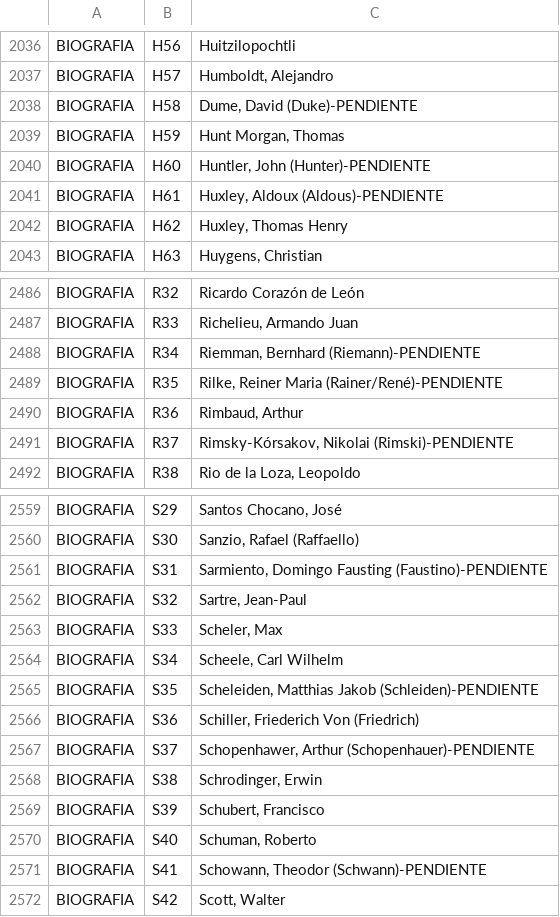
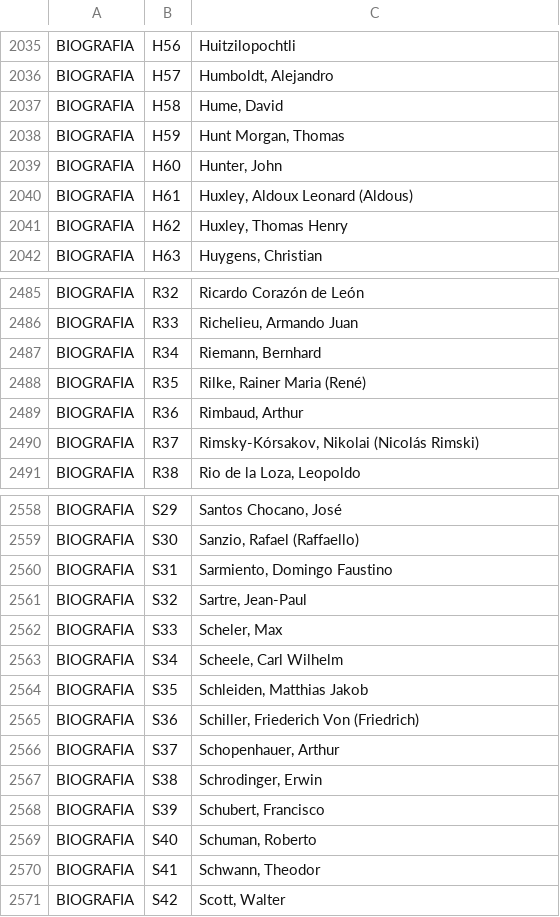
Before and after one commit to saulaxel/managerfias, a CSV file: database/grafias.csv, drawn as a sheet; only a part is shown, gaps mark what is left out; the diff covers the shown part only.

```diff
--- a/database/grafias.csv
+++ b/database/grafias.csv
@@ -2037,6 +2036,6 @@ BIOGRAFIA,"H56","Huitzilopochtli"
 BIOGRAFIA,"H57","Humboldt, Alejandro"
-BIOGRAFIA,"H58","Dume, David (Duke)-PENDIENTE"
+BIOGRAFIA,"H58","Hume, David"
 BIOGRAFIA,"H59","Hunt Morgan, Thomas"
-BIOGRAFIA,"H60","Huntler, John (Hunter)-PENDIENTE"
-BIOGRAFIA,"H61","Huxley, Aldoux (Aldous)-PENDIENTE"
+BIOGRAFIA,"H60","Hunter, John"
+BIOGRAFIA,"H61","Huxley, Aldoux Leonard (Aldous)"
 BIOGRAFIA,"H62","Huxley, Thomas Henry"
@@ -2487,6 +2486,6 @@ BIOGRAFIA,"R32","Ricardo Corazón de León"
 BIOGRAFIA,"R33","Richelieu, Armando Juan"
-BIOGRAFIA,"R34","Riemman, Bernhard (Riemann)-PENDIENTE"
-BIOGRAFIA,"R35","Rilke, Reiner Maria (Rainer/René)-PENDIENTE"
+BIOGRAFIA,"R34","Riemann, Bernhard"
+BIOGRAFIA,"R35","Rilke, Rainer Maria (René)"
 BIOGRAFIA,"R36","Rimbaud, Arthur"
-BIOGRAFIA,"R37","Rimsky-Kórsakov, Nikolai (Rimski)-PENDIENTE"
+BIOGRAFIA,"R37","Rimsky-Kórsakov, Nikolai (Nicolás Rimski)"
 BIOGRAFIA,"R38","Rio de la Loza, Leopoldo"
@@ -2560,3 +2559,3 @@ BIOGRAFIA,"S29","Santos Chocano, José"
 BIOGRAFIA,"S30","Sanzio, Rafael (Raffaello)"
-BIOGRAFIA,"S31","Sarmiento, Domingo Fausting (Faustino)-PENDIENTE"
+BIOGRAFIA,"S31","Sarmiento, Domingo Faustino"
 BIOGRAFIA,"S32","Sartre, Jean-Paul"
@@ -2564,5 +2563,5 @@ BIOGRAFIA,"S33","Scheler, Max"
 BIOGRAFIA,"S34","Scheele, Carl Wilhelm"
-BIOGRAFIA,"S35","Scheleiden, Matthias Jakob (Schleiden)-PENDIENTE"
+BIOGRAFIA,"S35","Schleiden, Matthias Jakob"
 BIOGRAFIA,"S36","Schiller, Friederich Von (Friedrich)"
-BIOGRAFIA,"S37","Schopenhawer, Arthur (Schopenhauer)-PENDIENTE"
+BIOGRAFIA,"S37","Schopenhauer, Arthur"
 BIOGRAFIA,"S38","Schrodinger, Erwin"
@@ -2570,3 +2569,3 @@ BIOGRAFIA,"S39","Schubert, Francisco"
 BIOGRAFIA,"S40","Schuman, Roberto"
-BIOGRAFIA,"S41","Schowann, Theodor (Schwann)-PENDIENTE"
+BIOGRAFIA,"S41","Schwann, Theodor"
 BIOGRAFIA,"S42","Scott, Walter"
```
Also changed, not shown: 6 added rows, 7 removed rows and 76 edited cells elsewhere in this file, 1 other file.
